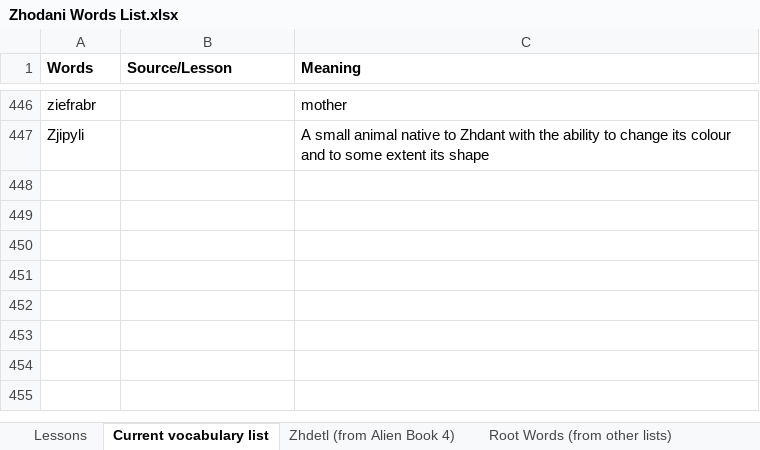
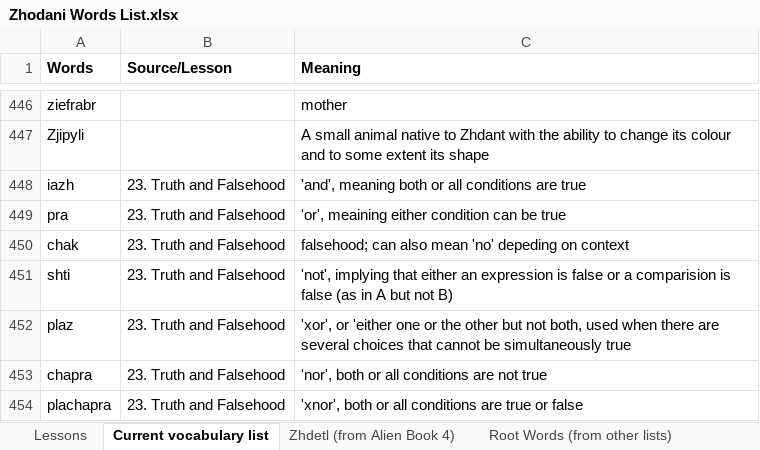
Before and after one commit to jkaz1968/Zdetl, an Excel workbook: Zhodani Words List.xlsx, sheet Current vocabulary list, drawn as a sheet; only a part is shown, gaps mark what is left out; values as stored, in another font and other column widths than the file's, no borders; conditional formats not drawn; the diff names each change by its address in the sheet, - before the commit and + after, or states it on an @@ line.

Commit message:
Updated list with boolean terms

```diff
--- a/Zhodani Words List.xlsx (sheet Current vocabulary list)
+++ b/Zhodani Words List.xlsx (sheet Current vocabulary list)
+row 448: iazh | 23. Truth and Falsehood | 'and', meaning both or all conditions are true
+row 449: pra | 23. Truth and Falsehood | 'or', meaining either condition can be true
+row 450: chak | 23. Truth and Falsehood | falsehood; can also mean 'no' depeding on context
+row 451: shti | 23. Truth and Falsehood | 'not', implying that either an expression is false or a comparision is false (as in A but not B)
+row 452: plaz | 23. Truth and Falsehood | 'xor', or 'either one or the other but not both, used when there are several choices that cannot be simultaneously true
+row 453: chapra | 23. Truth and Falsehood | 'nor', both or all conditions are not true
+row 454: plachapra | 23. Truth and Falsehood | 'xnor', both or all conditions are true or false
```
Also changed, not shown: 1 other file.
